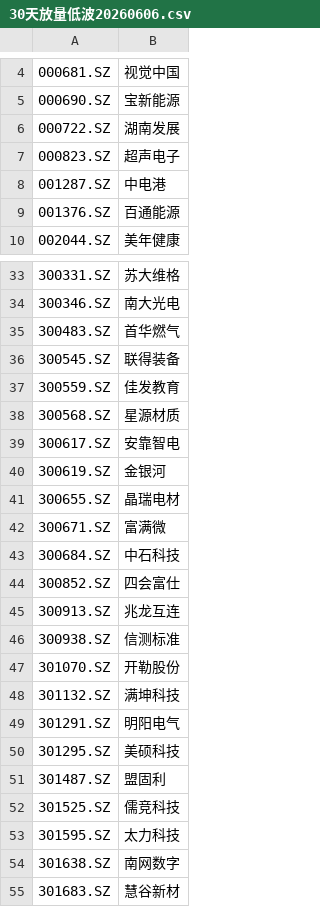
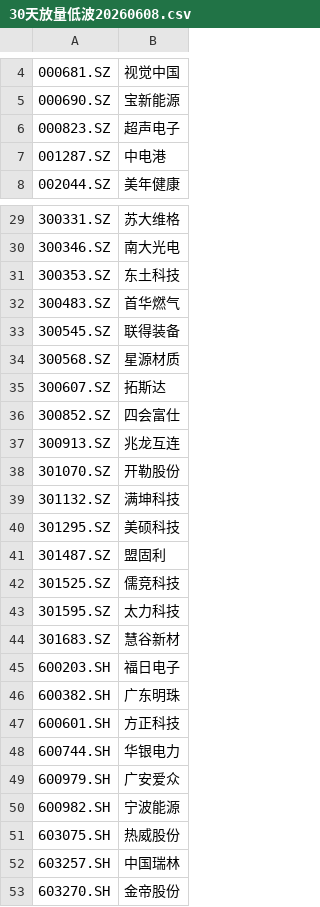
Before and after one commit to yin1990710/myFirstQT, a CSV file: 30天放量低波20260608/30天放量低波20260608.csv (was 30天放量低波20260606/30天放量低波20260606.csv), drawn as a sheet; only a part is shown, gaps mark what is left out; the shorter side is filled out with more unchanged rows; the diff covers the shown part only.

```diff
--- a/30天放量低波20260606/30天放量低波20260606.csv
+++ b/30天放量低波20260608/30天放量低波20260608.csv
@@ -5,6 +5,4 @@
 000690.SZ,宝新能源
-000722.SZ,湖南发展
 000823.SZ,超声电子
 001287.SZ,中电港
-001376.SZ,百通能源
 002044.SZ,美年健康
@@ -34,17 +30,11 @@
 300346.SZ,南大光电
+300353.SZ,东土科技
 300483.SZ,首华燃气
 300545.SZ,联得装备
-300559.SZ,佳发教育
 300568.SZ,星源材质
-300617.SZ,安靠智电
-300619.SZ,金银河
-300655.SZ,晶瑞电材
-300671.SZ,富满微
-300684.SZ,中石科技
+300607.SZ,拓斯达
 300852.SZ,四会富仕
 300913.SZ,兆龙互连
-300938.SZ,信测标准
 301070.SZ,开勒股份
 301132.SZ,满坤科技
-301291.SZ,明阳电气
 301295.SZ,美硕科技
@@ -53,3 +43,2 @@
 301595.SZ,太力科技
-301638.SZ,南网数字
 301683.SZ,慧谷新材
```
Also changed, not shown: 9 removed rows elsewhere in this file, 15 other files.
